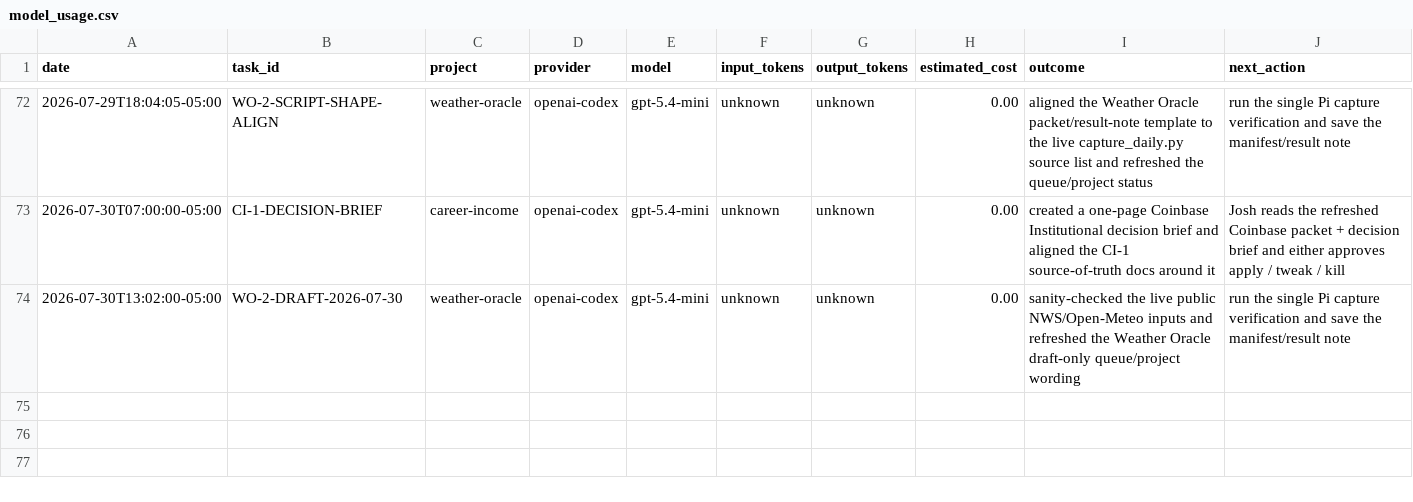
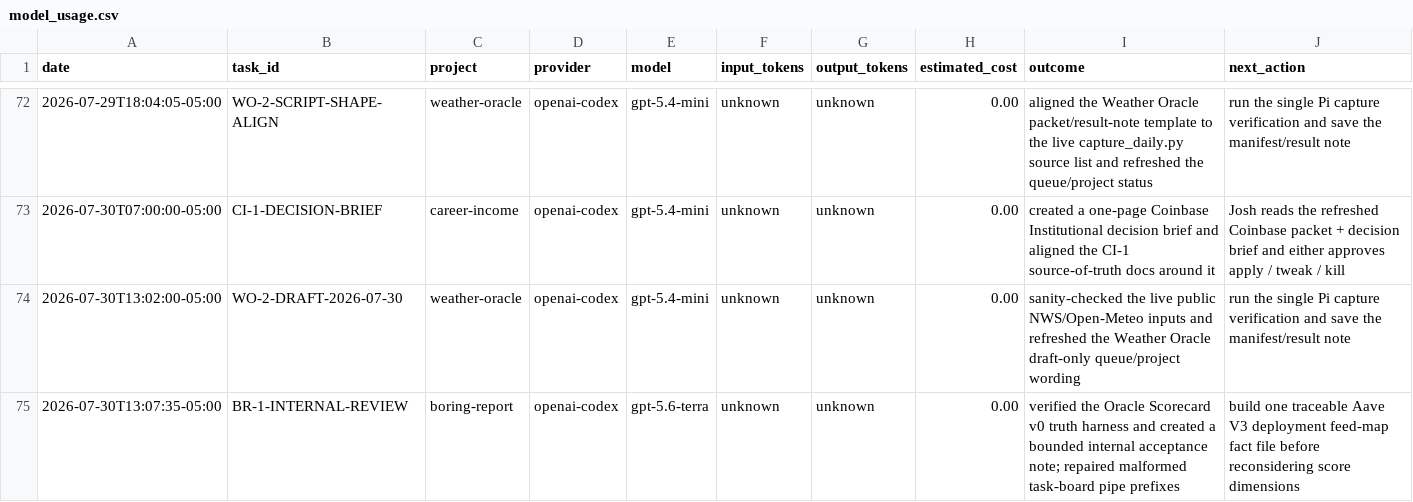
Before and after one commit to jcrypto420/COMMANDER, a CSV file: logs/model_usage.csv, drawn as a sheet; only a part is shown, gaps mark what is left out; the diff names each change by its address in the sheet, - before the commit and + after, or states it on an @@ line.

Commit message:
docs: accept boring report scorecard evidence baseline

```diff
--- a/logs/model_usage.csv
+++ b/logs/model_usage.csv
+row 75: 2026-07-30T13:07:35-05:00 | BR-1-INTERNAL-REVIEW | boring-report | openai-codex | gpt-5.6-terra | unknown | unknown | 0.00 | verified the Oracle Scorecard v0 truth harness and created a bounded internal acceptance note; repaired malformed task-board pipe prefixes | build one traceable Aave V3 deployment feed-map fact file before reconsidering score dimensions
```
Also changed, not shown: 5 other files.
